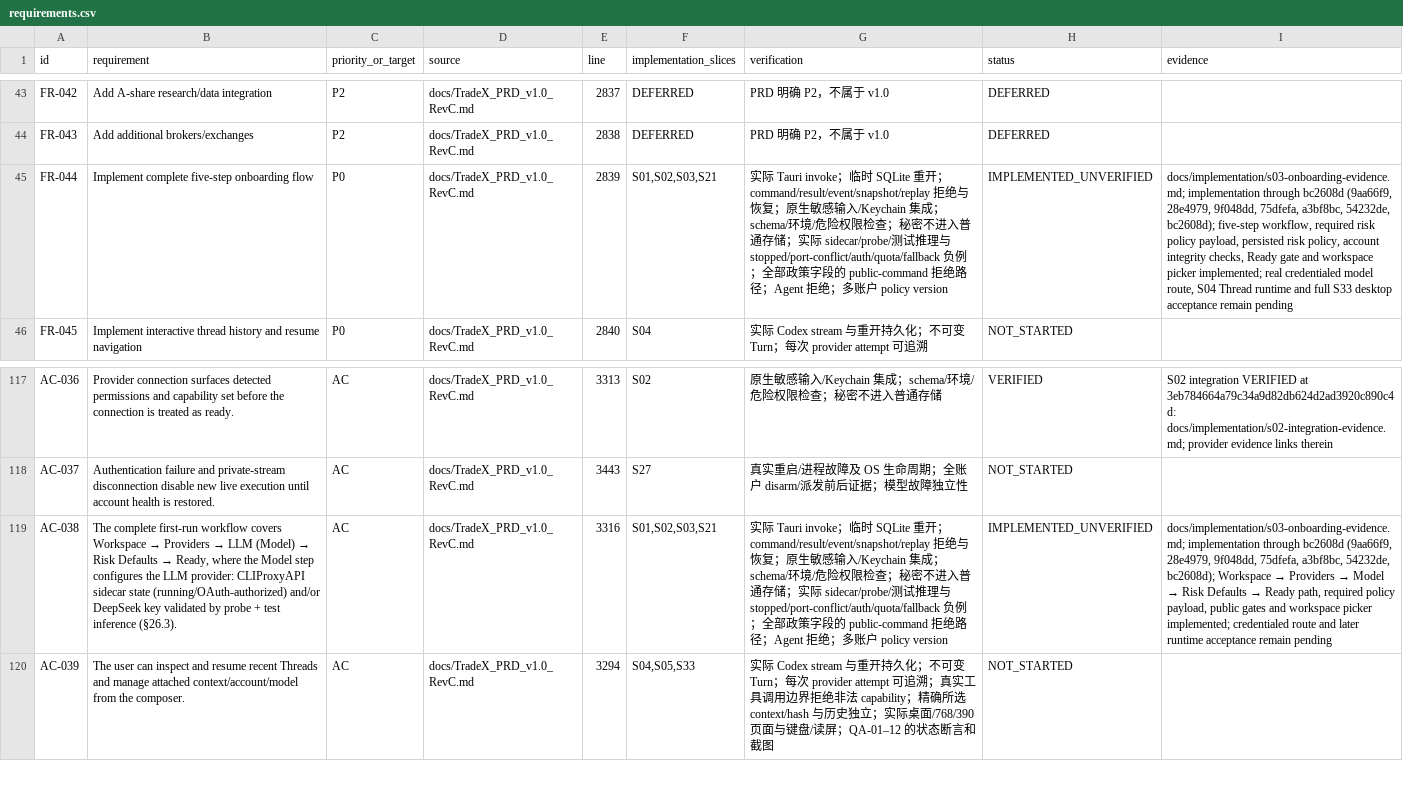
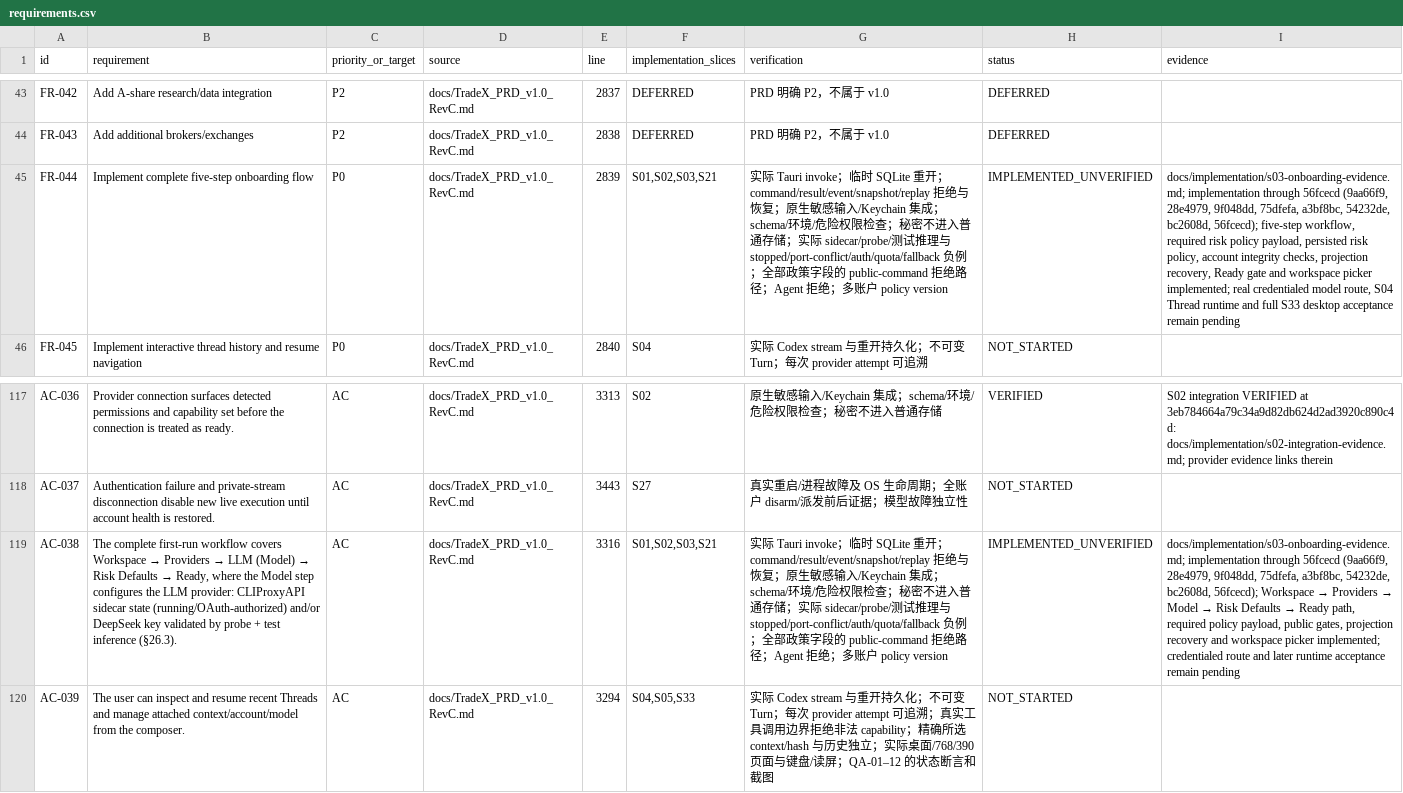
Before and after one commit to kaiqiangh/tradex, a CSV file: docs/implementation/requirements.csv, drawn as a sheet; only a part is shown, gaps mark what is left out; the diff names each change by its address in the sheet, - before the commit and + after, or states it on an @@ line.

Commit message:
docs(onboarding): bind evidence to runtime validation

```diff
--- a/docs/implementation/requirements.csv
+++ b/docs/implementation/requirements.csv
-I45 (evidence): …implementation through bc2608d (9aa66f9, 28e4979, 9f048dd, 75dfefa, a3bf8bc, 54232de, bc2608d); five-step workflow, required risk policy payload, persisted risk policy, account integrity checks, Ready gate…
+I45 (evidence): …implementation through 56fcecd (9aa66f9, 28e4979, 9f048dd, 75dfefa, a3bf8bc, 54232de, bc2608d, 56fcecd); five-step workflow, required risk policy payload, persisted risk policy, account integrity checks, projection recovery, Ready gate…
@@ I119 (evidence): …implementation through bc2608d (9aa66f9, 28e4979, 9f048dd, 75dfefa, a3bf8bc, 54232de, bc2608d); Workspace → Providers → Model → Risk Defaults → Ready path, required policy payload, public gates and workspace… → …implementation through 56fcecd (9aa66f9, 28e4979, 9f048dd, 75dfefa, a3bf8bc, 54232de, bc2608d, 56fcecd); Workspace → Providers → Model → Risk Defaults → Ready path, required policy payload, public gates, projection recovery and workspace… @@
```
Also changed, not shown: docs/implementation/surfaces.csv, 1 other file.
